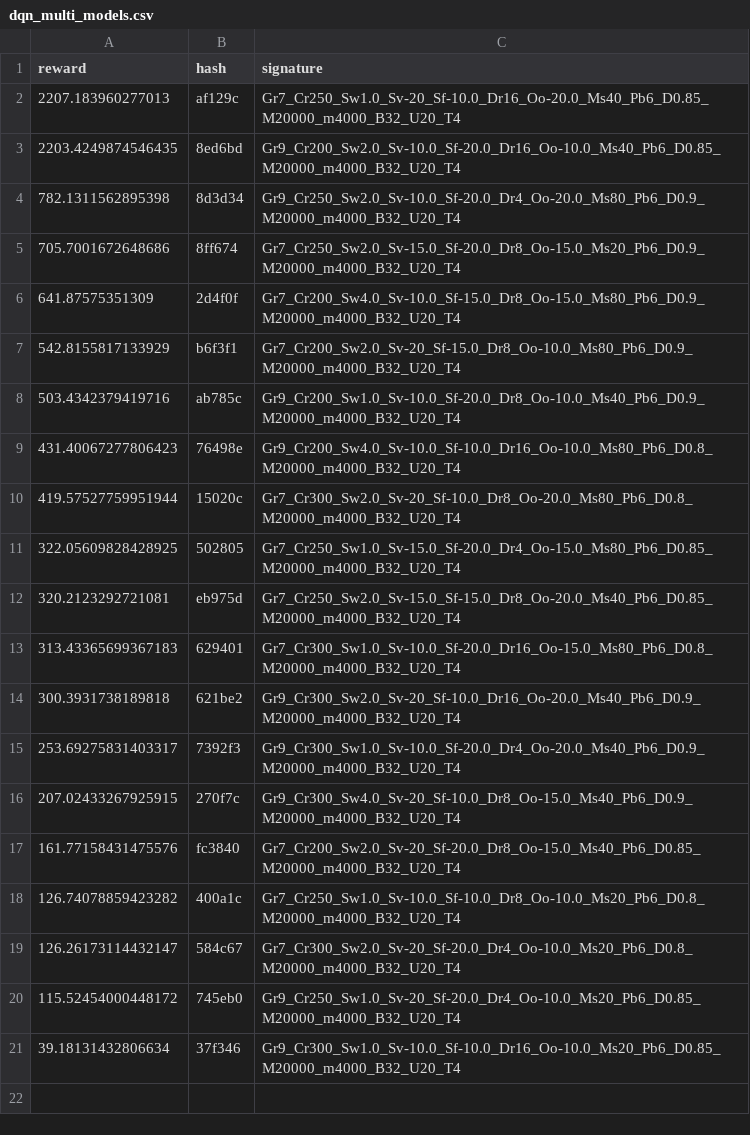
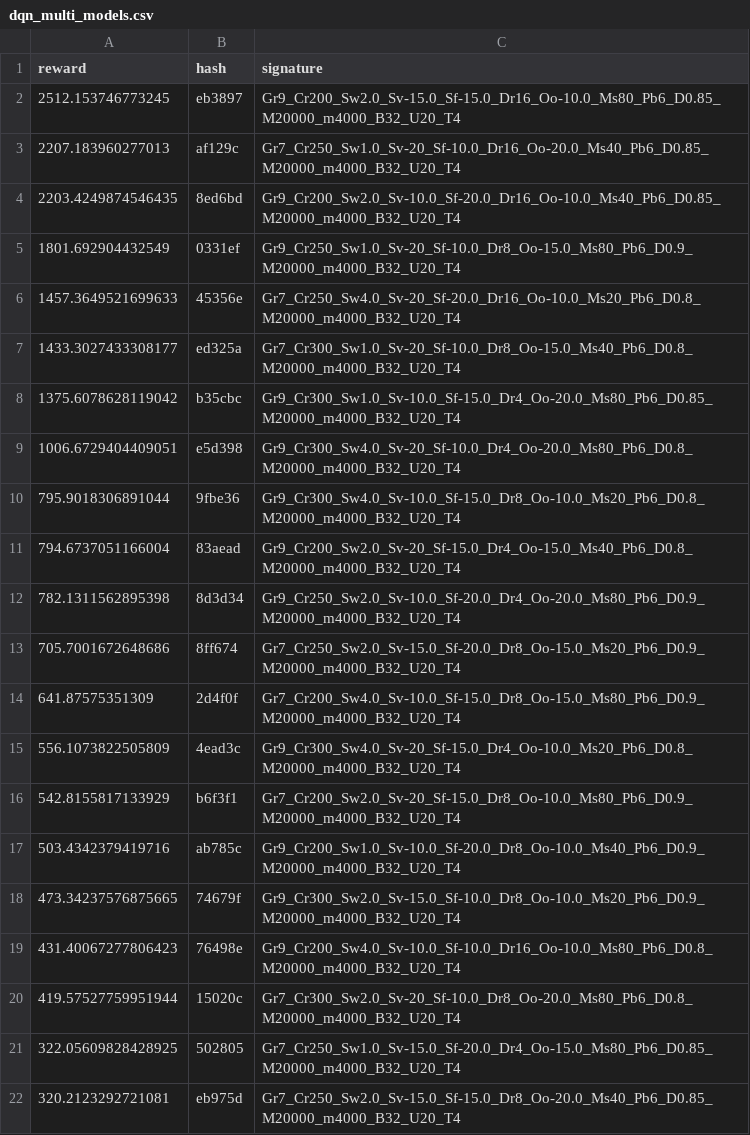
Before and after one commit to MKuranowski/STUD-SIU, a CSV file: dqn_multi_models.csv, drawn as a sheet; only a part is shown; the shorter side is filled out with more unchanged rows.

Commit message:
dodanie modeli

```diff
--- a/dqn_multi_models.csv
+++ b/dqn_multi_models.csv
@@ -1,4 +1,12 @@
 reward,hash,signature
+2512.153746773245,eb3897,Gr9_Cr200_Sw2.0_Sv-15.0_Sf-15.0_Dr16_Oo-10.0_Ms80_Pb6_D0.85_M20000_m4000_B32_U20_T4
 2207.183960277013,af129c,Gr7_Cr250_Sw1.0_Sv-20_Sf-10.0_Dr16_Oo-20.0_Ms40_Pb6_D0.85_M20000_m4000_B32_U20_T4
 2203.4249874546435,8ed6bd,Gr9_Cr200_Sw2.0_Sv-10.0_Sf-20.0_Dr16_Oo-10.0_Ms40_Pb6_D0.85_M20000_m4000_B32_U20_T4
+1801.692904432549,0331ef,Gr9_Cr250_Sw1.0_Sv-20_Sf-10.0_Dr8_Oo-15.0_Ms80_Pb6_D0.9_M20000_m4000_B32_U20_T4
+1457.3649521699633,45356e,Gr7_Cr250_Sw4.0_Sv-20_Sf-20.0_Dr16_Oo-10.0_Ms20_Pb6_D0.8_M20000_m4000_B32_U20_T4
+1433.3027433308177,ed325a,Gr7_Cr300_Sw1.0_Sv-20_Sf-10.0_Dr8_Oo-15.0_Ms40_Pb6_D0.8_M20000_m4000_B32_U20_T4
+1375.6078628119042,b35cbc,Gr9_Cr300_Sw1.0_Sv-10.0_Sf-15.0_Dr4_Oo-20.0_Ms80_Pb6_D0.85_M20000_m4000_B32_U20_T4
+1006.6729404409051,e5d398,Gr9_Cr300_Sw4.0_Sv-20_Sf-10.0_Dr4_Oo-20.0_Ms80_Pb6_D0.8_M20000_m4000_B32_U20_T4
+795.9018306891044,9fbe36,Gr9_Cr300_Sw4.0_Sv-10.0_Sf-15.0_Dr8_Oo-10.0_Ms20_Pb6_D0.8_M20000_m4000_B32_U20_T4
+794.6737051166004,83aead,Gr9_Cr200_Sw2.0_Sv-20_Sf-15.0_Dr4_Oo-15.0_Ms40_Pb6_D0.8_M20000_m4000_B32_U20_T4
 782.1311562895398,8d3d34,Gr9_Cr250_Sw2.0_Sv-10.0_Sf-20.0_Dr4_Oo-20.0_Ms80_Pb6_D0.9_M20000_m4000_B32_U20_T4
@@ -6,4 +14,6 @@ reward,hash,signature
 641.87575351309,2d4f0f,Gr7_Cr200_Sw4.0_Sv-10.0_Sf-15.0_Dr8_Oo-15.0_Ms80_Pb6_D0.9_M20000_m4000_B32_U20_T4
+556.1073822505809,4ead3c,Gr9_Cr300_Sw4.0_Sv-20_Sf-15.0_Dr4_Oo-10.0_Ms20_Pb6_D0.8_M20000_m4000_B32_U20_T4
 542.8155817133929,b6f3f1,Gr7_Cr200_Sw2.0_Sv-20_Sf-15.0_Dr8_Oo-10.0_Ms80_Pb6_D0.9_M20000_m4000_B32_U20_T4
 503.4342379419716,ab785c,Gr9_Cr200_Sw1.0_Sv-10.0_Sf-20.0_Dr8_Oo-10.0_Ms40_Pb6_D0.9_M20000_m4000_B32_U20_T4
+473.34237576875665,74679f,Gr9_Cr300_Sw2.0_Sv-15.0_Sf-10.0_Dr8_Oo-10.0_Ms20_Pb6_D0.9_M20000_m4000_B32_U20_T4
 431.40067277806423,76498e,Gr9_Cr200_Sw4.0_Sv-10.0_Sf-10.0_Dr16_Oo-10.0_Ms80_Pb6_D0.8_M20000_m4000_B32_U20_T4
```
